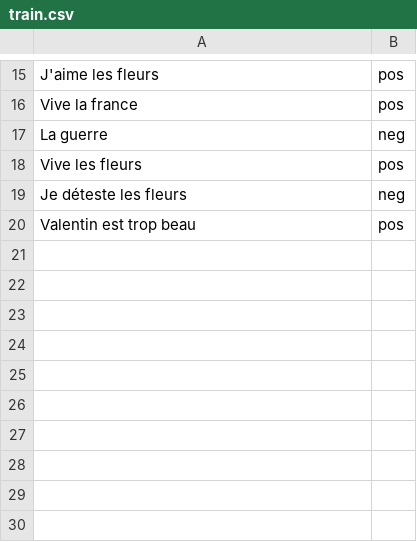
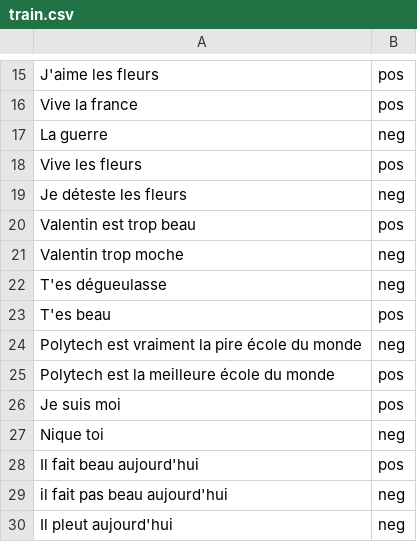
Before and after one commit to RomainBrocheton/BigData-Feelings, a CSV file: static/train.csv, drawn as a sheet; only a part is shown, gaps mark what is left out; the diff names each change by its address in the sheet, - before the commit and + after, or states it on an @@ line.

```diff
--- a/static/train.csv
+++ b/static/train.csv
+row 21: Valentin trop moche | neg
+row 22: T'es dégueulasse | neg
+row 23: T'es beau | pos
+row 24: Polytech est vraiment la pire école du monde | neg
+row 25: Polytech est la meilleure école du monde | pos
+row 26: Je suis moi | pos
+row 27: Nique toi | neg
+row 28: Il fait beau aujourd'hui | pos
+row 29: il fait pas beau aujourd'hui | neg
+row 30: Il pleut aujourd'hui | neg
```
Also changed, not shown: 4 other files.
